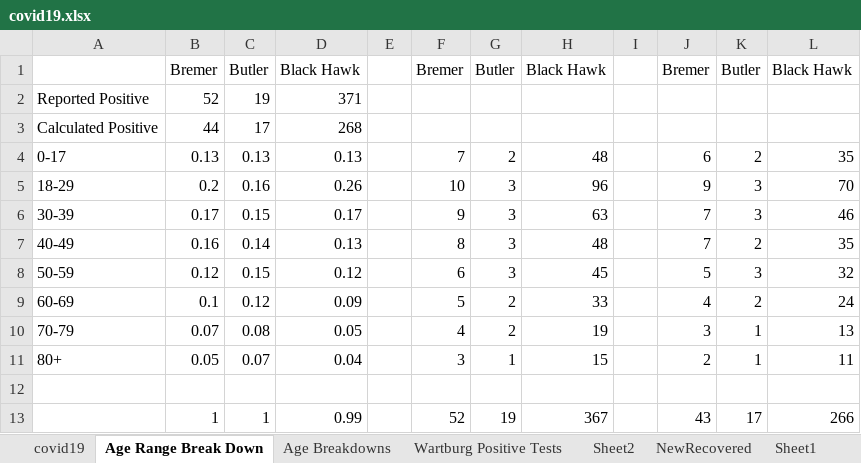
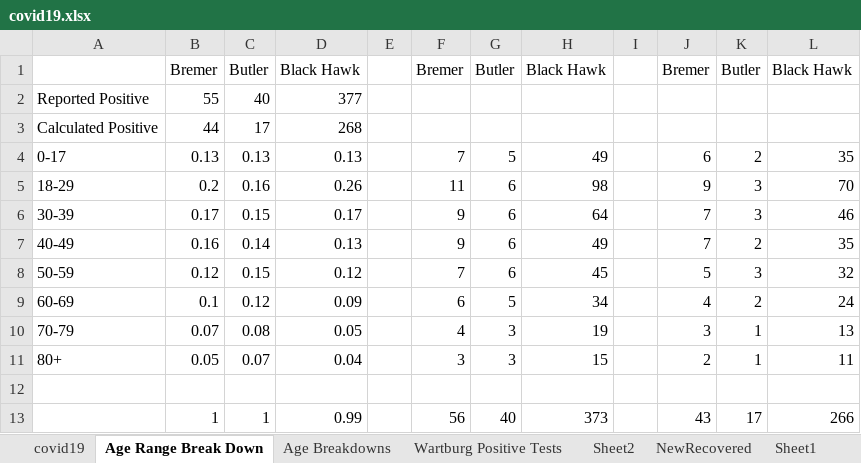
Before and after one commit to mbirgen/COVID19, an Excel workbook: covid19.xlsx, sheet Age Range Break Down, drawn as a sheet; values as stored, in another font and other column widths than the file's, no borders; the diff names each change by its address in the sheet, - before the commit and + after, or states it on an @@ line.

```diff
--- a/covid19.xlsx (sheet Age Range Break Down)
+++ b/covid19.xlsx (sheet Age Range Break Down)
-B2: 52
+B2: 55
-C2: 19
+C2: 40
-D2: 371
+D2: 377
-G4: 2
+G4: 5
-H4: 48
+H4: 49
-F5: 10
+F5: 11
-G5:G8: 3
+G5:G8: 6
-H5: 96
+H5: 98
-H6: 63
+H6: 64
-F7: 8
+F7: 9
-H7: 48
+H7: 49
-F8: 6
+F8: 7
-F9: 5
+F9: 6
-G9: 2
+G9: 5
-H9: 33
+H9: 34
-G10: 2
+G10: 3
-G11: 1
+G11: 3
-F13: 52
+F13: 56
-G13: 19
+G13: 40
-H13: 367
+H13: 373
```
Also changed, not shown: sheet covid19, sheet Age Breakdowns, 19 other files.
